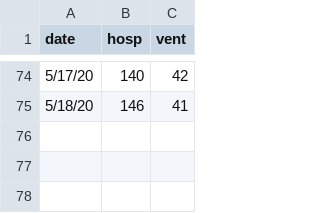
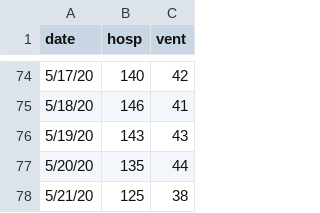
Before and after one commit to pennsignals/bayes-chime, a CSV file: data/Downtown_ts.csv, drawn as a sheet; only a part is shown, gaps mark what is left out; the diff names each change by its address in the sheet, - before the commit and + after, or states it on an @@ line.

```diff
--- a/data/Downtown_ts.csv
+++ b/data/Downtown_ts.csv
+row 76: 5/19/20 | 143 | 43
+row 77: 5/20/20 | 135 | 44
+row 78: 5/21/20 | 125 | 38
```
Also changed, not shown: data/CCH_ts.csv, data/HUP_ts.csv, 4 other files.
